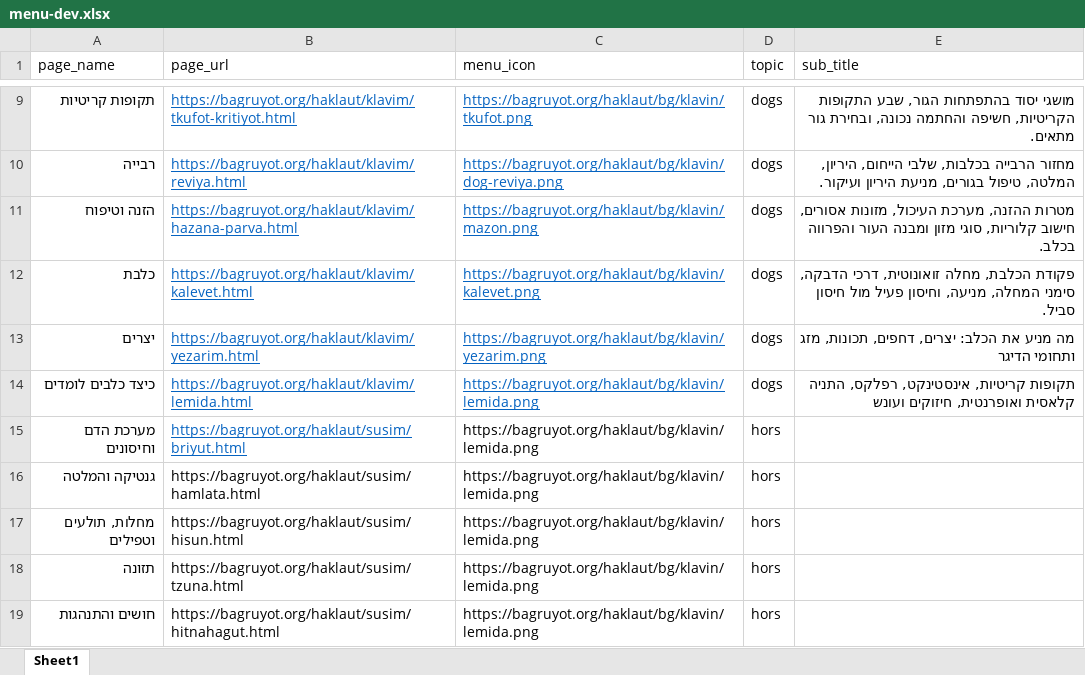
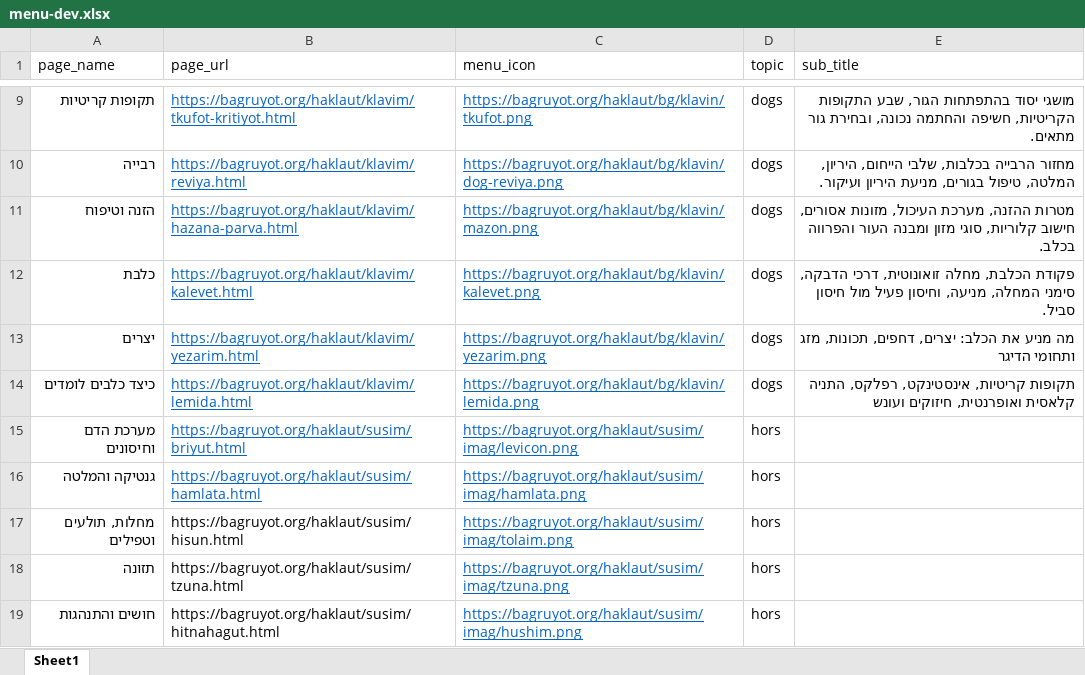
Before and after one commit to tanyatabakmaher/haklaut, an Excel workbook: haklaut/menu-dev.xlsx, sheet Sheet1, drawn as a sheet; only a part is shown, gaps mark what is left out; values as stored, in another font and other column widths than the file's, no borders; the diff names each change by its address in the sheet, - before the commit and + after, or states it on an @@ line.

Commit message:
Add files via upload

```diff
--- a/haklaut/menu-dev.xlsx (sheet Sheet1)
+++ b/haklaut/menu-dev.xlsx (sheet Sheet1)
-C15 (menu_icon): https://bagruyot.org/haklaut/bg/klavin/lemida.png
+C15 (menu_icon): https://bagruyot.org/haklaut/susim/imag/levicon.png
@@ C15 underline: off → on, text colour: black → #0563C1 @@
@@ B16:C16 underline: off → on, text colour: black → #0563C1 @@
-C16 (menu_icon): https://bagruyot.org/haklaut/bg/klavin/lemida.png
+C16 (menu_icon): https://bagruyot.org/haklaut/susim/imag/hamlata.png
-C17 (menu_icon): https://bagruyot.org/haklaut/bg/klavin/lemida.png
+C17 (menu_icon): https://bagruyot.org/haklaut/susim/imag/tolaim.png
@@ C17:C19 underline: off → on, text colour: black → #0563C1 @@
-C18 (menu_icon): https://bagruyot.org/haklaut/bg/klavin/lemida.png
+C18 (menu_icon): https://bagruyot.org/haklaut/susim/imag/tzuna.png
-C19 (menu_icon): https://bagruyot.org/haklaut/bg/klavin/lemida.png
+C19 (menu_icon): https://bagruyot.org/haklaut/susim/imag/hushim.png
```
